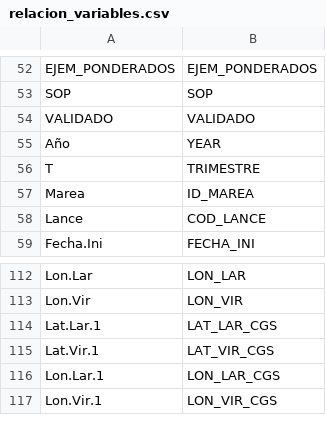
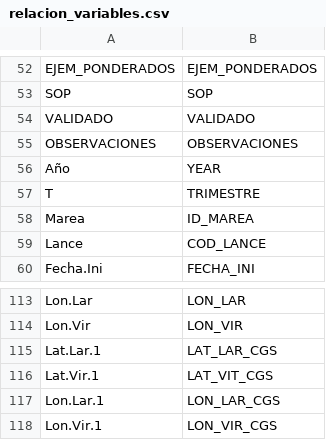
Before and after one commit to Eucrow/sapmuebase, a CSV file: data-raw/relacion_variables.csv, drawn as a sheet; only a part is shown, gaps mark what is left out; addresses are those after the commit; the diff names each change by its address in the sheet, - before the commit and + after, or states it on an @@ line.

```diff
--- a/data-raw/relacion_variables.csv
+++ b/data-raw/relacion_variables.csv
+row 55: OBSERVACIONES | OBSERVACIONES
-B116: LAT_VIR_CGS
+B116: LAT_VIT_CGS
```
Also changed, not shown: data-raw/formato_variables.csv, 4 other files.
